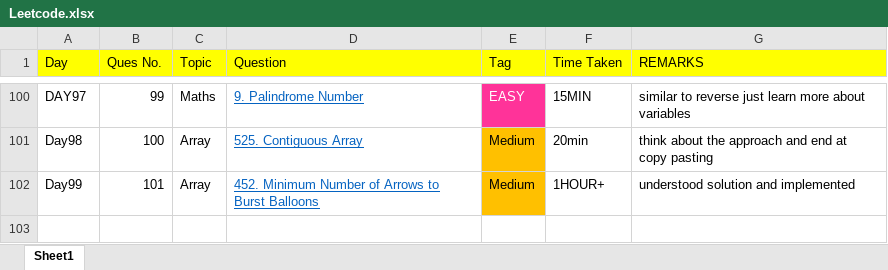
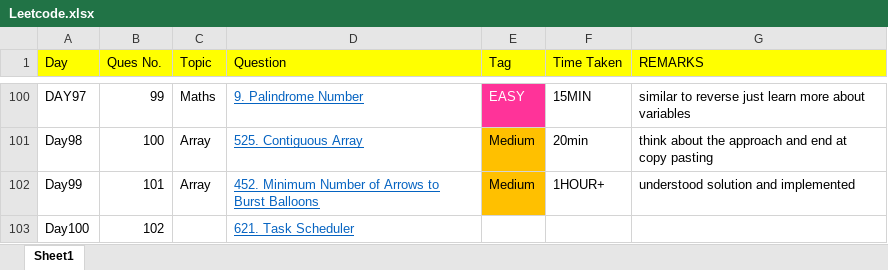
Before and after one commit to THARMATT/2024, an Excel workbook: Track/Leetcode.xlsx, sheet Sheet1, drawn as a sheet; only a part is shown, gaps mark what is left out; values as stored, in another font and other column widths than the file's, no borders; the diff names each change by its address in the sheet, - before the commit and + after, or states it on an @@ line.

```diff
--- a/Track/Leetcode.xlsx (sheet Sheet1)
+++ b/Track/Leetcode.xlsx (sheet Sheet1)
+row 103: Day100 | 102 |  | 621. Task Scheduler
```
Also changed, not shown: 1 other file.
